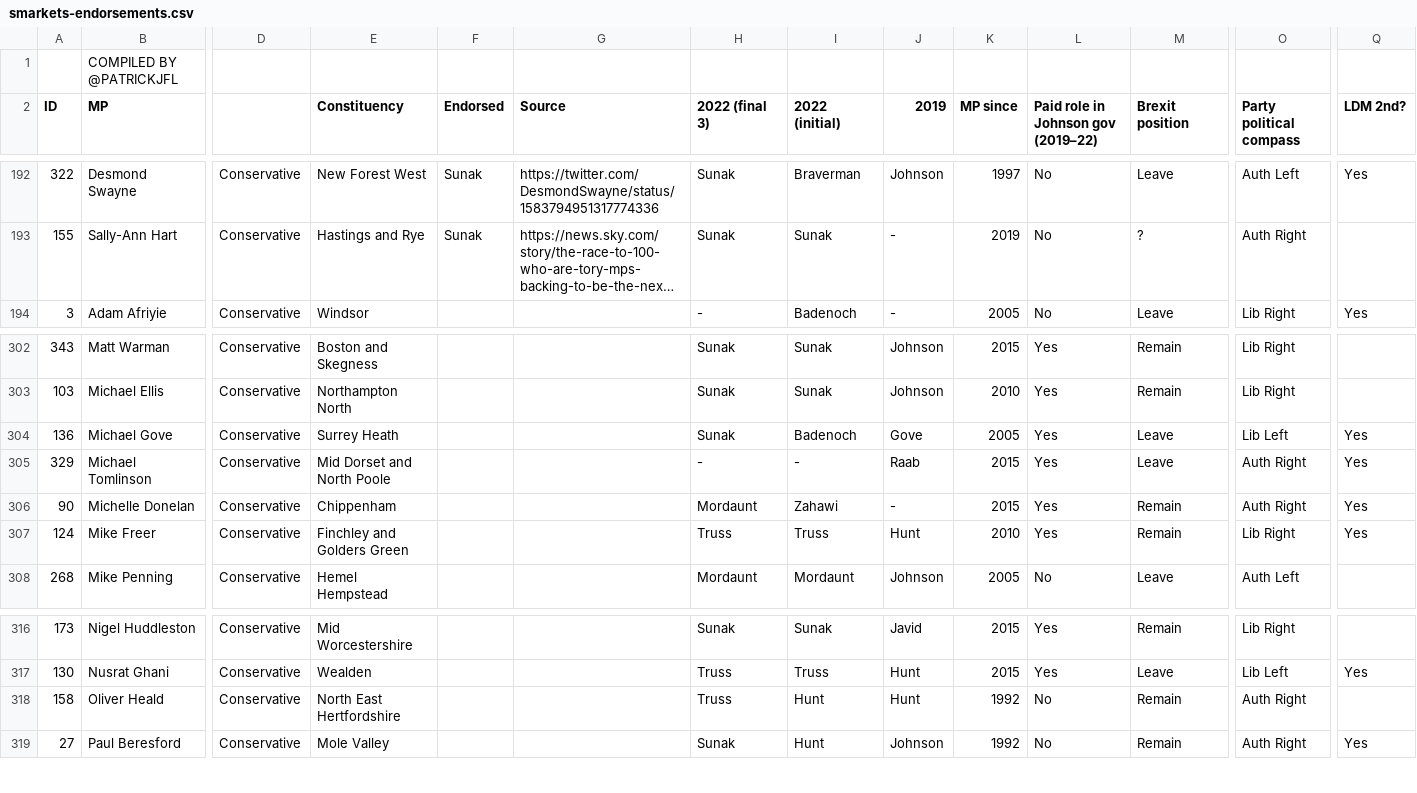
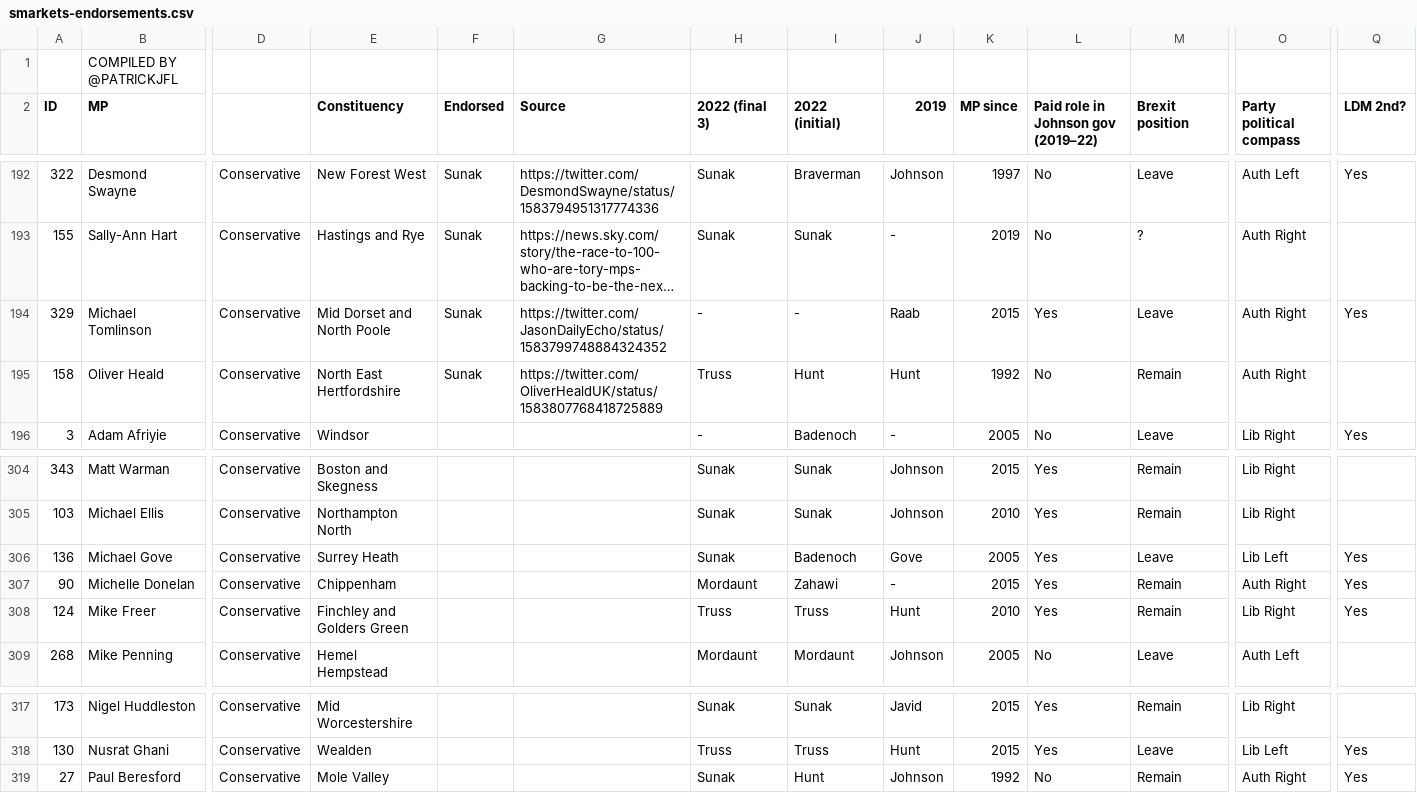
Before and after one commit to tomviner/scrape-tory-nominations, a CSV file: smarkets-endorsements.csv, drawn as a sheet; only a part is shown, gaps mark what is left out; long unchanged cells end in …; removed rows and columns are numbered as before the commit, all else as after; rows hold the shown columns only; the diff names each change by its address in the sheet, - before the commit and + after, or states it on an @@ line.

```diff
--- a/smarkets-endorsements.csv
+++ b/smarkets-endorsements.csv
+row 194: 329 | Michael Tomlinson | Conservative | Mid Dorset and North Poole | Sunak | https://twitter.com/JasonDailyEcho/status/1583799748884324352 | - | - | Raab | 2015 | Yes | Leave | Auth Right | Yes
+row 195: 158 | Oliver Heald | Conservative | North East Hertfordshire | Sunak | https://twitter.com/OliverHealdUK/status/1583807768418725889 | Truss | Hunt | Hunt | 1992 | No | Remain | Auth Right
-row 305: 329 | Michael Tomlinson | Conservative | Mid Dorset and North Poole |  |  | - | - | Raab | 2015 | Yes | Leave | Auth Right | Yes
-row 318: 158 | Oliver Heald | Conservative | North East Hertfordshire |  |  | Truss | Hunt | Hunt | 1992 | No | Remain | Auth Right
```
Also changed, not shown: smarkets-leaderboard.csv, 1 other file.
